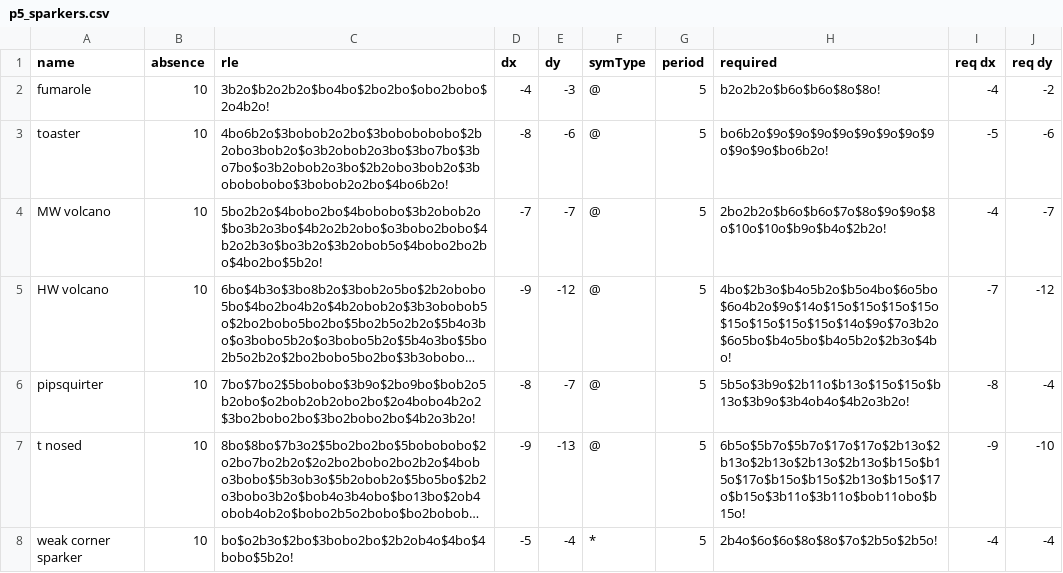
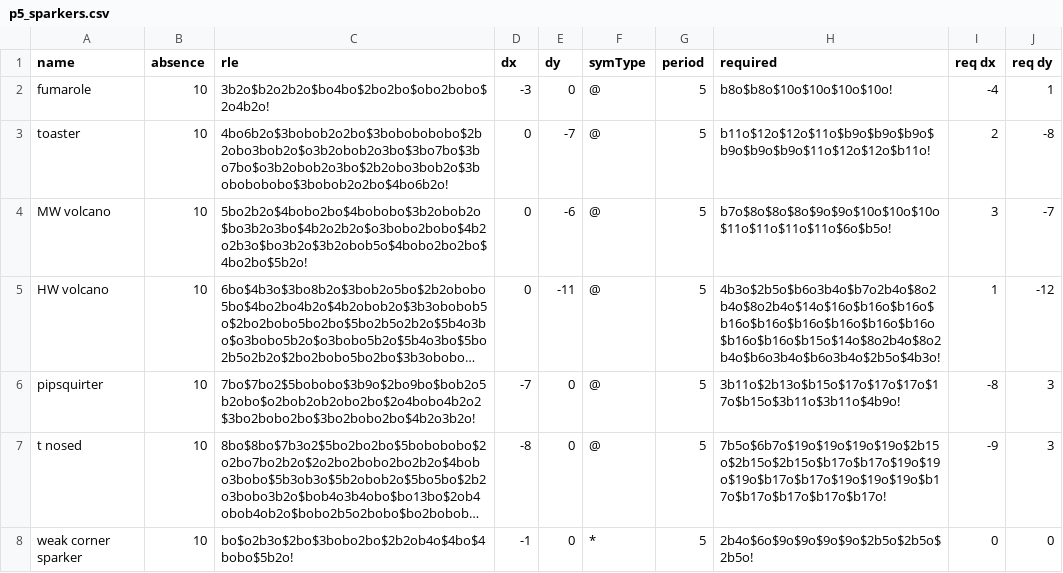
Before and after one commit to luke-kiernan/CatForce_accessories, a CSV file: additional_lists/by_period/p5_sparkers.csv, drawn as a sheet; only a part is shown; long unchanged cells end in …; the diff covers the shown part only; the diff names each change by its address in the sheet, - before the commit and + after, or states it on an @@ line.

```diff
--- a/additional_lists/by_period/p5_sparkers.csv
+++ b/additional_lists/by_period/p5_sparkers.csv
-D2 (dx): -4
+D2 (dx): -3
-E2 (dy): -3
+E2 (dy): 0
-H2 (required): b2o2b2o$b6o$b6o$8o$8o!
+H2 (required): b8o$b8o$10o$10o$10o$10o!
-J2 (req dy): -2
+J2 (req dy): 1
-D3 (dx): -8
+D3 (dx): 0
-E3 (dy): -6
+E3 (dy): -7
-H3 (required): bo6b2o$9o$9o$9o$9o$9o$9o$9o$9o$9o$9o$bo6b2o!
+H3 (required): b11o$12o$12o$11o$b9o$b9o$b9o$b9o$b9o$b9o$11o$12o$12o$b11o!
-I3 (req dx): -5
+I3 (req dx): 2
-J3 (req dy): -6
+J3 (req dy): -8
-C4 (rle): 5bo2b2o$4bobo2bo$4bobobo$3b2obob2o$bo3b2o3bo$4b2o2b2obo$o3bobo2bobo$4b2o2b3o$bo3b2o$3b2obob5o$4bobo2bo2bo$4bo2bo$5b2o!
+C4 (rle): 5bo2b2o$4bobo2bo$4bobobo$3b2obob2o$bo3b2o3bo$4b2o2b2o$o3bobo2bobo$4b2o2b3o$bo3b2o$3b2obob5o$4bobo2bo2bo$4bo2bo$5b2o!
-D4 (dx): -7
+D4 (dx): 0
-E4 (dy): -7
+E4 (dy): -6
-H4 (required): 2bo2b2o$b6o$b6o$7o$8o$9o$9o$8o$10o$10o$b9o$b4o$2b2o!
+H4 (required): b7o$8o$8o$8o$9o$9o$10o$10o$10o$11o$11o$11o$11o$6o$b5o!
-I4 (req dx): -4
+I4 (req dx): 3
-D5 (dx): -9
+D5 (dx): 0
-E5 (dy): -12
+E5 (dy): -11
-H5 (required): 4bo$2b3o$b4o5b2o$b5o4bo$6o5bo$6o4b2o$9o$14o$15o$15o$15o$15o$15o$15o$15o$15o$14o$9o$7o3b2o$6o5bo$b4o5bo$b4o5b2o$2b3o$4bo!
+H5 (required): 4b3o$2b5o$b6o3b4o$b7o2b4o$8o2b4o$8o2b4o$14o$16o$b16o$b16o$b16o$b16o$b16o$b16o$b16o$b16o$b16o$b16o$b15o$14o$8o2b4o$8o2b4o$b6o3b4o$b6o3b4o$2b5o$4b3o!
-I5 (req dx): -7
+I5 (req dx): 1
-D6 (dx): -8
+D6 (dx): -7
-E6 (dy): -7
+E6 (dy): 0
-H6 (required): 5b5o$3b9o$2b11o$b13o$15o$15o$b13o$3b9o$3b4ob4o$4b2o3b2o!
+H6 (required): 3b11o$2b13o$b15o$17o$17o$17o$17o$b15o$3b11o$3b11o$4b9o!
-J6 (req dy): -4
+J6 (req dy): 3
-D7 (dx): -9
+D7 (dx): -8
-E7 (dy): -13
+E7 (dy): 0
-H7 (required): 6b5o$5b7o$5b7o$17o$17o$2b13o$2b13o$2b13o$2b13o$2b13o$b15o$b15o$17o$b15o$b15o$2b13o$b15o$17o$b15o$3b11o$3b11o$bob11obo$b15o!
+H7 (required): 7b5o$6b7o$19o$19o$19o$19o$2b15o$2b15o$2b15o$b17o$b17o$19o$19o$19o$b17o$b17o$19o$19o$19o$b17o$b17o$b17o$b17o$b17o!
-J7 (req dy): -10
+J7 (req dy): 3
-D8 (dx): -5
+D8 (dx): -1
-E8 (dy): -4
+E8 (dy): 0
-H8 (required): 2b4o$6o$6o$8o$8o$7o$2b5o$2b5o!
+H8 (required): 2b4o$6o$9o$9o$9o$9o$2b5o$2b5o$2b5o!
-I8 (req dx): -4
+I8 (req dx): 0
-J8 (req dy): -4
+J8 (req dy): 0
```
Also changed, not shown: 2 added rows and 28 edited cells elsewhere in this file, additional_lists/by_period/p10_sparkers.csv, additional_lists/by_period/p3_sparkers.csv, 8 other files.
